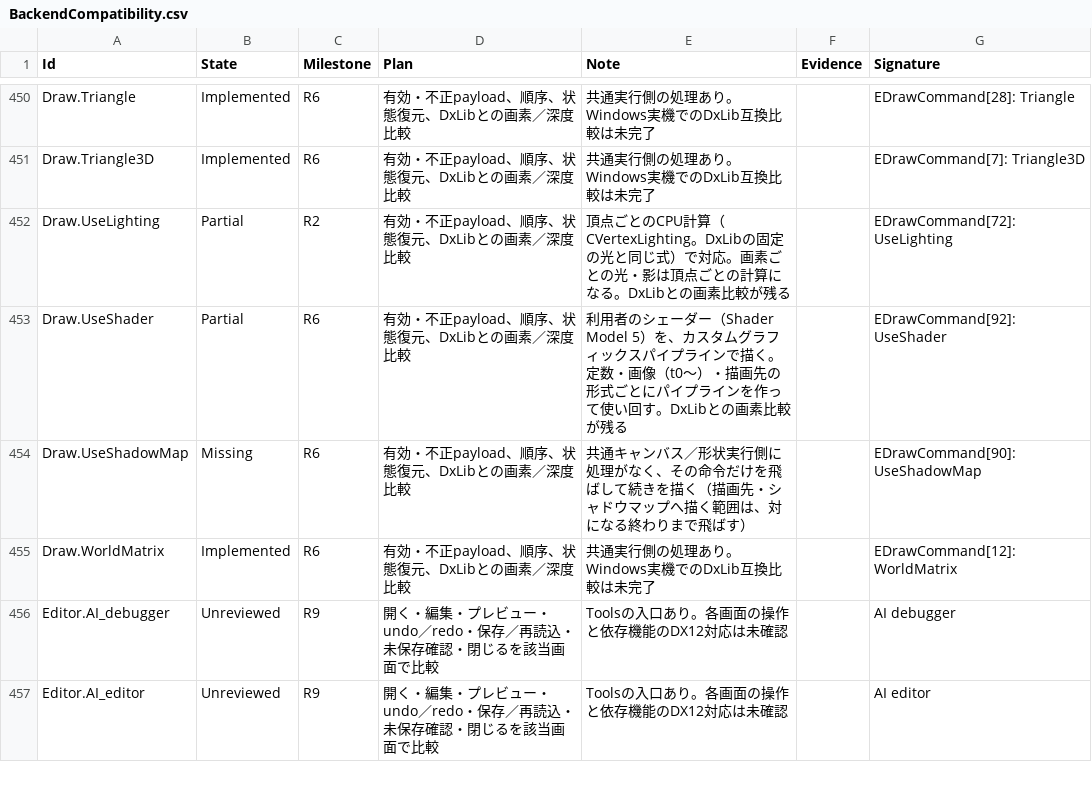
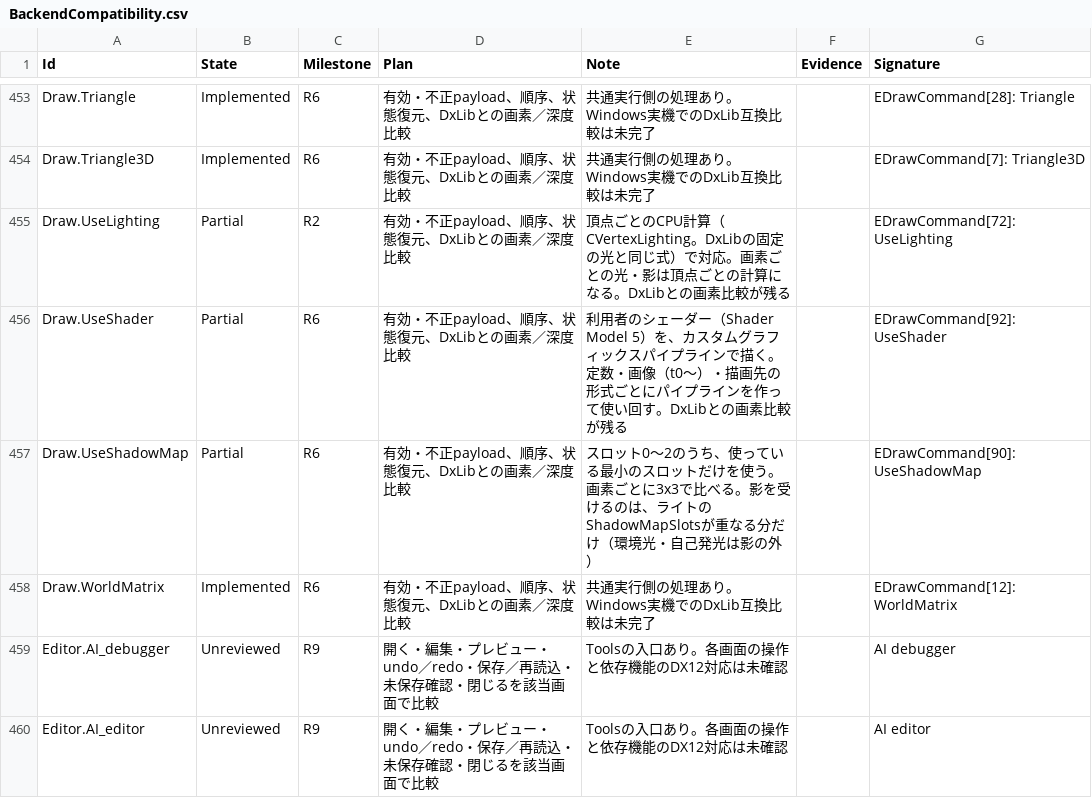
Before and after one commit to mynameisGaku/mazigatiDX, a CSV file: Docs/BackendCompatibility.csv, drawn as a sheet; only a part is shown, gaps mark what is left out; the diff covers the shown part only.

```diff
--- a/Docs/BackendCompatibility.csv
+++ b/Docs/BackendCompatibility.csv
@@ -453,3 +456,3 @@
 "Draw.UseShader","Partial","R6","有効・不正payload、順序、状態復元、DxLibとの画素／深度比較","利用者のシェーダー（Shader Model 5）を、カスタムグラフィックスパイプラインで描く。定数・画像（t0〜）・描画先の形式ごとにパイプラインを作って使い回す。DxLibとの画素比較が残る","","EDrawCommand[92]: UseShader"
-"Draw.UseShadowMap","Missing","R6","有効・不正payload、順序、状態復元、DxLibとの画素／深度比較","共通キャンバス／形状実行側に処理がなく、その命令だけを飛ばして続きを描く（描画先・シャドウマップへ描く範囲は、対になる終わりまで飛ばす）","","EDrawCommand[90]: UseShadowMap"
+"Draw.UseShadowMap","Partial","R6","有効・不正payload、順序、状態復元、DxLibとの画素／深度比較","スロット0〜2のうち、使っている最小のスロットだけを使う。画素ごとに3x3で比べる。影を受けるのは、ライトのShadowMapSlotsが重なる分だけ（環境光・自己発光は影の外）","","EDrawCommand[90]: UseShadowMap"
 "Draw.WorldMatrix","Implemented","R6","有効・不正payload、順序、状態復元、DxLibとの画素／深度比較","共通実行側の処理あり。Windows実機でのDxLib互換比較は未完了","","EDrawCommand[12]: WorldMatrix"
```
Also changed, not shown: 3 added rows and 12 edited cells elsewhere in this file, 22 other files.
